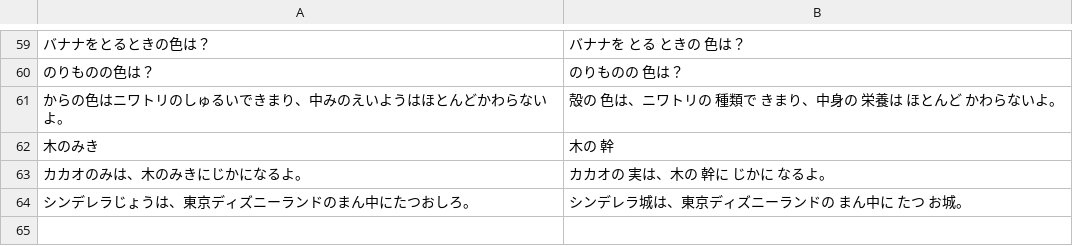
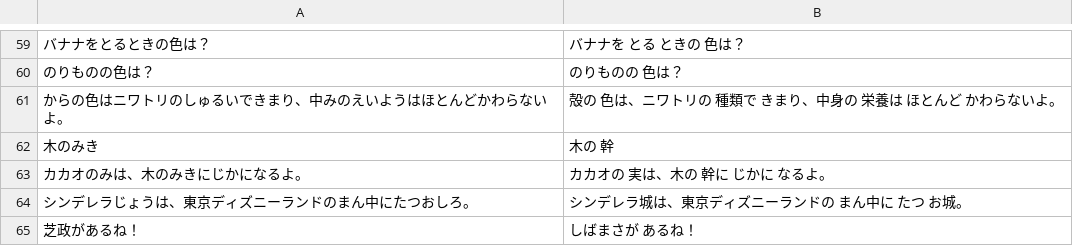
Before and after one commit to shironeko8010-coder/child-lab, a TSV file: tools/voice/overrides.tsv, drawn as a sheet; only a part is shown, gaps mark what is left out; the diff names each change by its address in the sheet, - before the commit and + after, or states it on an @@ line.

```diff
--- a/tools/voice/overrides.tsv
+++ b/tools/voice/overrides.tsv
+row 65: 芝政があるね！ | しばまさが あるね！
```
Also changed, not shown: tools/voice/made.tsv, 6 other files.
